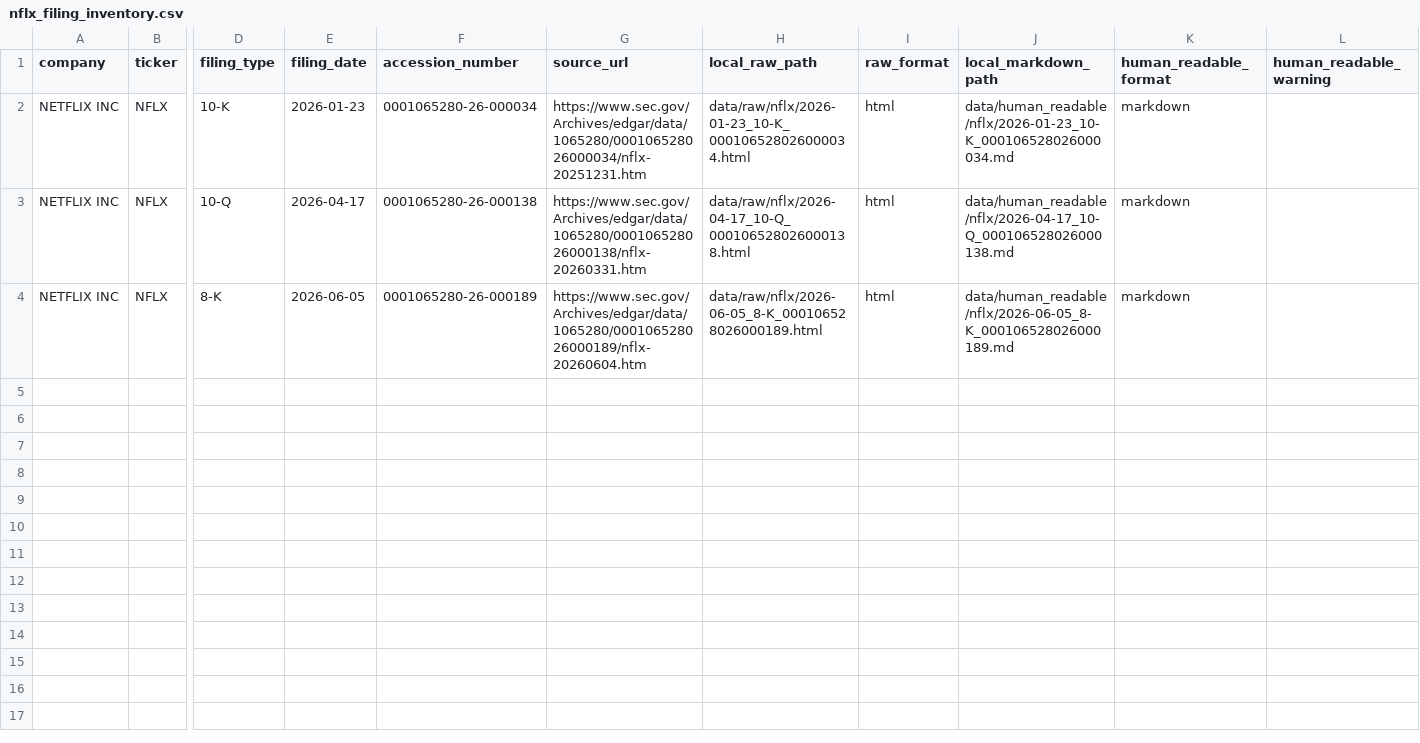
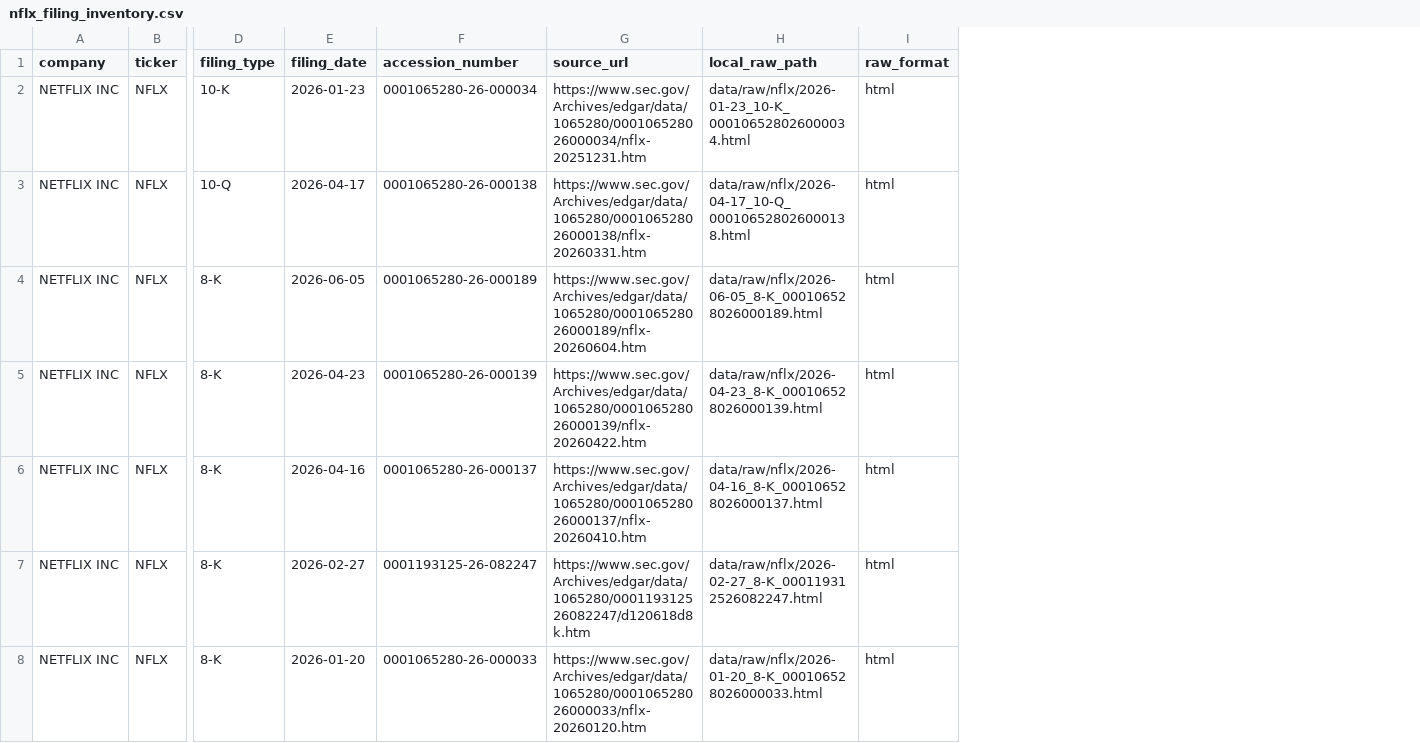
Before and after one commit to antonnemch/sec_filing_rag, a CSV file: outputs/data_summary/nflx_filing_inventory.csv, drawn as a sheet; only a part is shown, gaps mark what is left out; removed rows and columns are numbered as before the commit, all else as after; rows hold the shown columns only; the diff names each change by its address in the sheet, - before the commit and + after, or states it on an @@ line.

```diff
--- a/outputs/data_summary/nflx_filing_inventory.csv
+++ b/outputs/data_summary/nflx_filing_inventory.csv
-column J (local_markdown_path), rows 2-4: data/human_readable/nflx/2026-01-23_10-K_000106528026000034.md | data/human_readable/nflx/2026-04-17_10-Q_000106528026000138.md | data/human_readable/nflx/2026-06-05_8-K_000106528026000189.md
-column K (human_readable_format), rows 2-4: all markdown
-column L (human_readable_warning), empty
+row 5: NETFLIX INC | NFLX | 8-K | 2026-04-23 | 0001065280-26-000139 | https://www.sec.gov/Archives/edgar/data/1065280/000106528026000139/nflx-20260422.htm | data/raw/nflx/2026-04-23_8-K_000106528026000139.html | html
+row 6: NETFLIX INC | NFLX | 8-K | 2026-04-16 | 0001065280-26-000137 | https://www.sec.gov/Archives/edgar/data/1065280/000106528026000137/nflx-20260410.htm | data/raw/nflx/2026-04-16_8-K_000106528026000137.html | html
+row 7: NETFLIX INC | NFLX | 8-K | 2026-02-27 | 0001193125-26-082247 | https://www.sec.gov/Archives/edgar/data/1065280/000119312526082247/d120618d8k.htm | data/raw/nflx/2026-02-27_8-K_000119312526082247.html | html
+row 8: NETFLIX INC | NFLX | 8-K | 2026-01-20 | 0001065280-26-000033 | https://www.sec.gov/Archives/edgar/data/1065280/000106528026000033/nflx-20260120.htm | data/raw/nflx/2026-01-20_8-K_000106528026000033.html | html
```
Also changed, not shown: outputs/data_summary/aapl_cleaning_summary.csv, outputs/data_summary/aapl_filing_inventory.csv, 24 other files.
